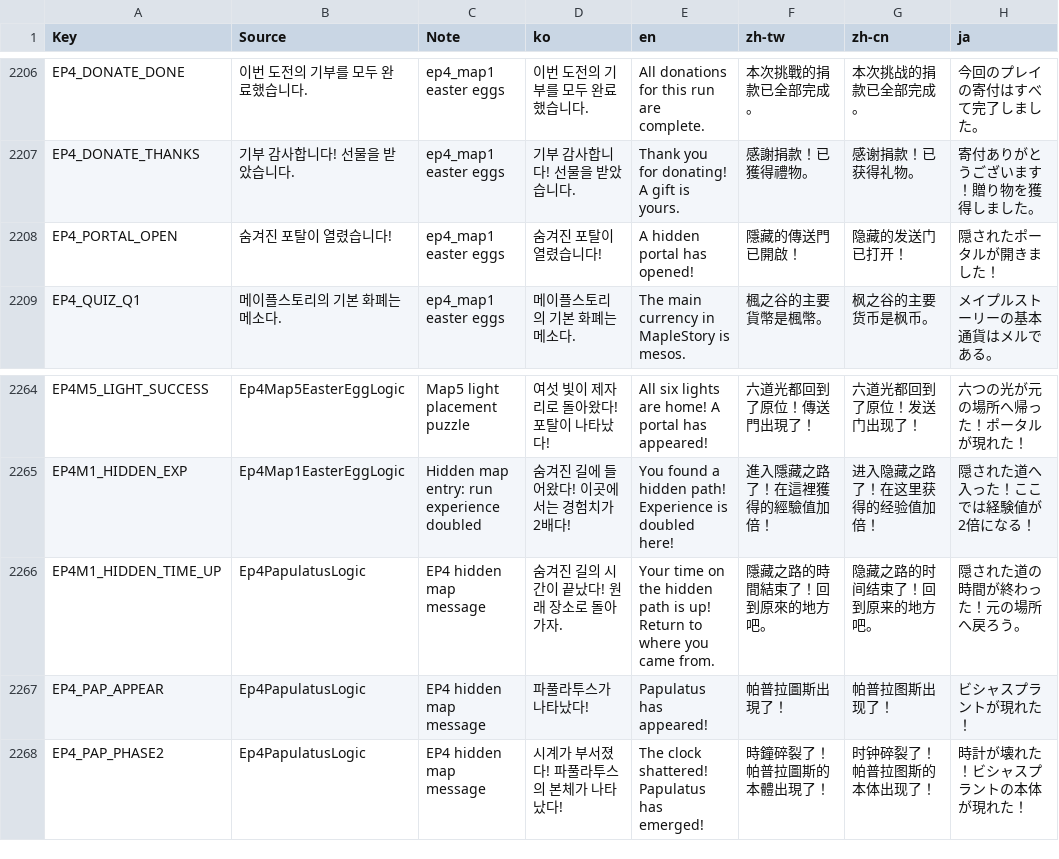
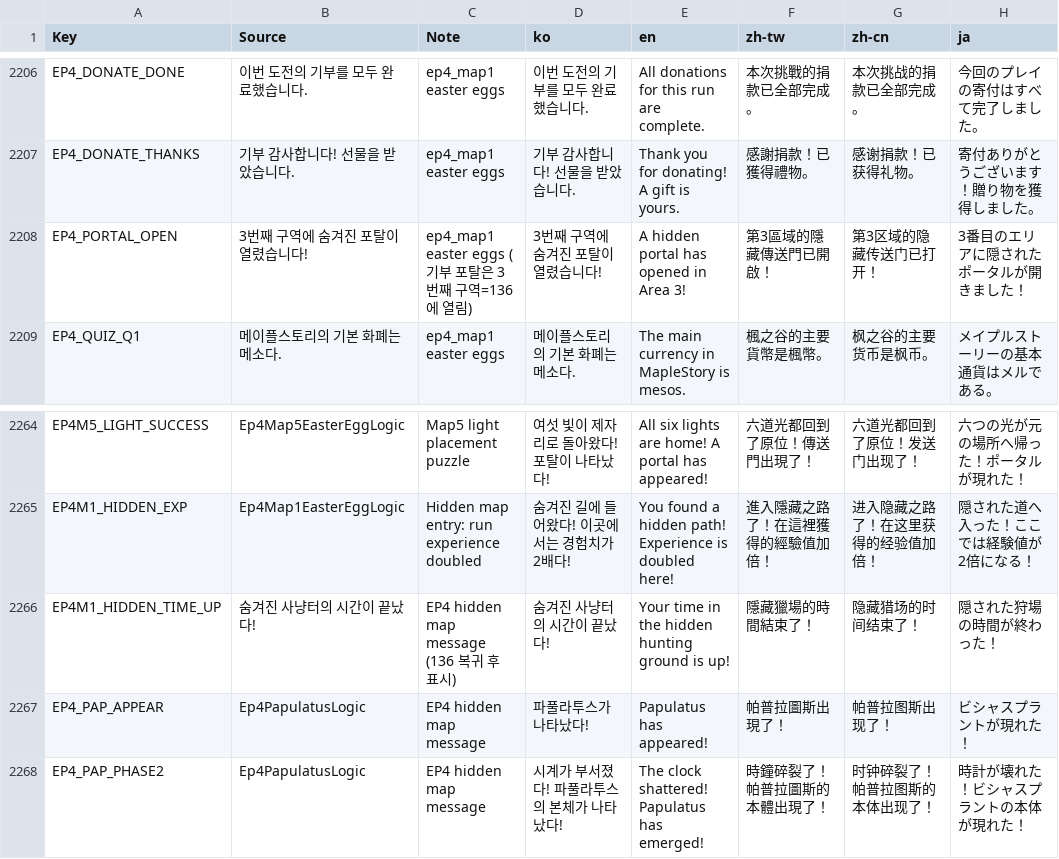
Before and after one commit to kiiiiimhj/Maple_deck, a CSV file: Maple_Story_Deck/RootDesk/MyDesk/Localization/GameText.csv, drawn as a sheet; only a part is shown, gaps mark what is left out.

```diff
--- a/Maple_Story_Deck/RootDesk/MyDesk/Localization/GameText.csv
+++ b/Maple_Story_Deck/RootDesk/MyDesk/Localization/GameText.csv
@@ -2674,3 +2674,3 @@ EP4_DONATE_DONE,이번 도전의 기부를 모두 완료했습니다.,ep4_map1 e
 EP4_DONATE_THANKS,기부 감사합니다! 선물을 받았습니다.,ep4_map1 easter eggs,기부 감사합니다! 선물을 받았습니다.,Thank you for donating! A gift is yours.,感謝捐款！已獲得禮物。,感谢捐款！已获得礼物。,寄付ありがとうございます！贈り物を獲得しました。
-EP4_PORTAL_OPEN,숨겨진 포탈이 열렸습니다!,ep4_map1 easter eggs,숨겨진 포탈이 열렸습니다!,A hidden portal has opened!,隱藏的傳送門已開啟！,隐藏的发送门已打开！,隠されたポータルが開きました！
+EP4_PORTAL_OPEN,3번째 구역에 숨겨진 포탈이 열렸습니다!,ep4_map1 easter eggs (기부 포탈은 3번째 구역=136에 열림),3번째 구역에 숨겨진 포탈이 열렸습니다!,A hidden portal has opened in Area 3!,第3區域的隱藏傳送門已開啟！,第3区域的隐藏传送门已打开！,3番目のエリアに隠されたポータルが開きました！
 EP4_QUIZ_Q1,메이플스토리의 기본 화폐는 메소다.,ep4_map1 easter eggs,메이플스토리의 기본 화폐는 메소다.,The main currency in MapleStory is mesos.,楓之谷的主要貨幣是楓幣。,枫之谷的主要货币是枫币。,メイプルストーリーの基本通貨はメルである。
@@ -2745,3 +2745,3 @@ EP4M5_LIGHT_SUCCESS,Ep4Map5EasterEggLogic,Map5 light placement puzzle,여섯 빛
 EP4M1_HIDDEN_EXP,Ep4Map1EasterEggLogic,Hidden map entry: run experience doubled,숨겨진 길에 들어왔다! 이곳에서는 경험치가 2배다!,You found a hidden path! Experience is doubled here!,進入隱藏之路了！在這裡獲得的經驗值加倍！,进入隐藏之路了！在这里获得的经验值加倍！,隠された道へ入った！ここでは経験値が2倍になる！
-EP4M1_HIDDEN_TIME_UP,Ep4PapulatusLogic,EP4 hidden map message,숨겨진 길의 시간이 끝났다! 원래 장소로 돌아가자.,Your time on the hidden path is up! Return to where you came from.,隱藏之路的時間結束了！回到原來的地方吧。,隐藏之路的时间结束了！回到原来的地方吧。,隠された道の時間が終わった！元の場所へ戻ろう。
+EP4M1_HIDDEN_TIME_UP,숨겨진 사냥터의 시간이 끝났다!,EP4 hidden map message (136 복귀 후 표시),숨겨진 사냥터의 시간이 끝났다!,Your time in the hidden hunting ground is up!,隱藏獵場的時間結束了！,隐藏猎场的时间结束了！,隠された狩場の時間が終わった！
 EP4_PAP_APPEAR,Ep4PapulatusLogic,EP4 hidden map message,파풀라투스가 나타났다!,Papulatus has appeared!,帕普拉圖斯出現了！,帕普拉图斯出现了！,ビシャスプラントが現れた！
```
Also changed, not shown: 10 other files.
